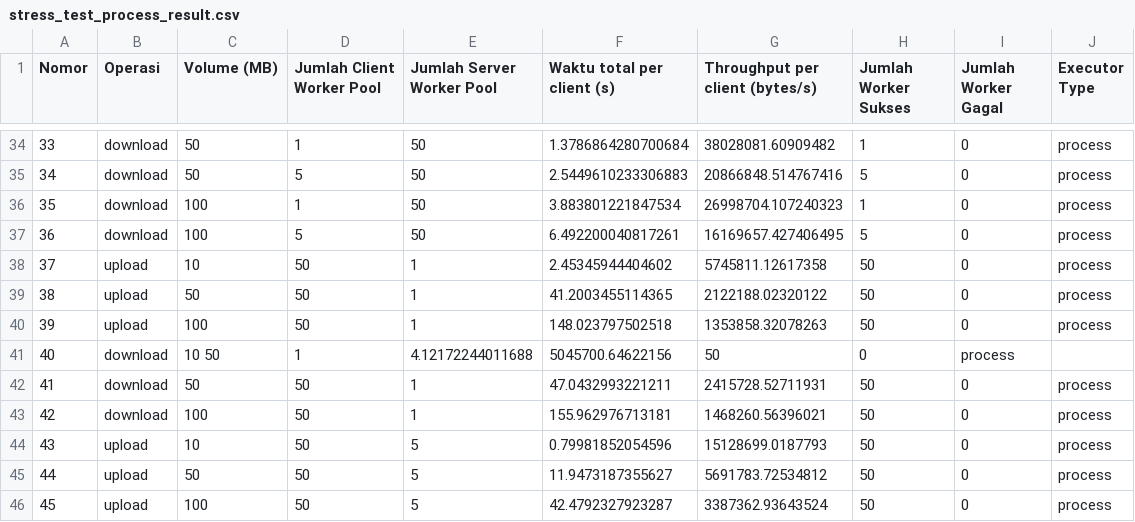
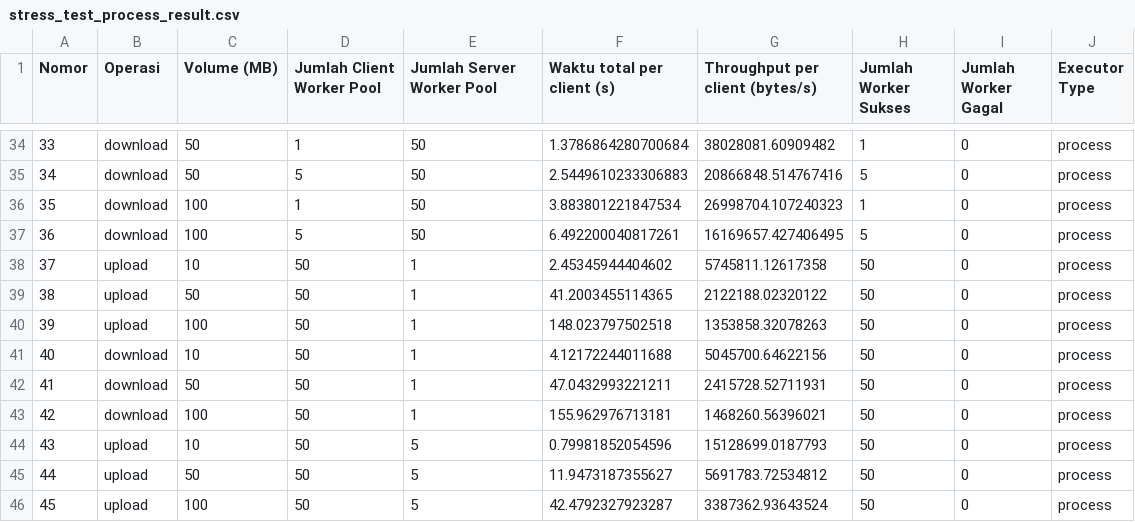
Before and after one commit to eligeraldine/etsprogjar, a CSV file: stress_test_process_result.csv, drawn as a sheet; only a part is shown, gaps mark what is left out.

Commit message:
Update stress_test_process_result.csv

```diff
--- a/stress_test_process_result.csv
+++ b/stress_test_process_result.csv
@@ -40,3 +40,3 @@ Nomor,Operasi,Volume (MB),Jumlah Client Worker Pool,Jumlah Server Worker Pool,Wa
 39,upload,100,50,1,148.023797502518,1353858.32078263,50,0,process
-40,download,10	50,1,4.12172244011688,5045700.64622156,50,0,process
+40,download,10,50,1,4.12172244011688,5045700.64622156,50,0,process
 41,download,50,50,1,47.0432993221211,2415728.52711931,50,0,process
```
